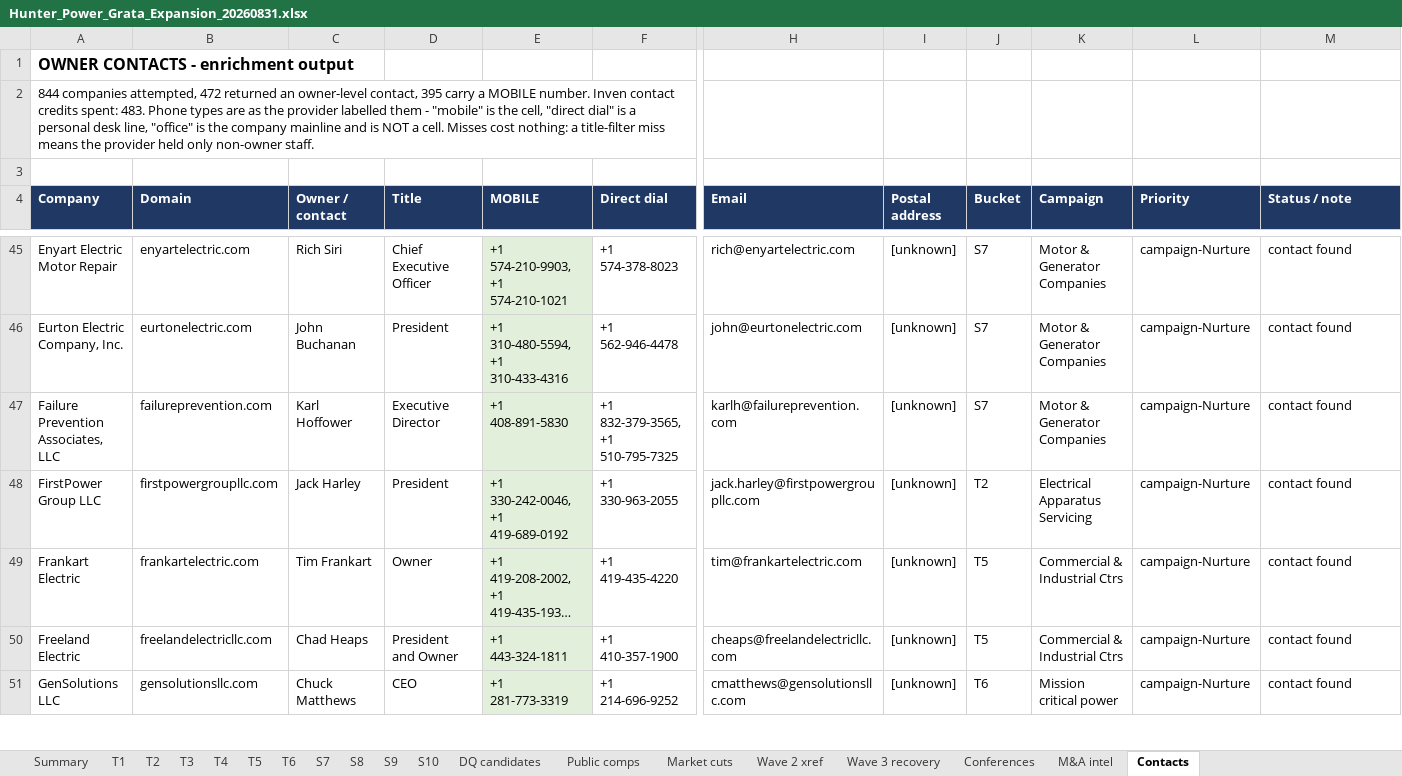
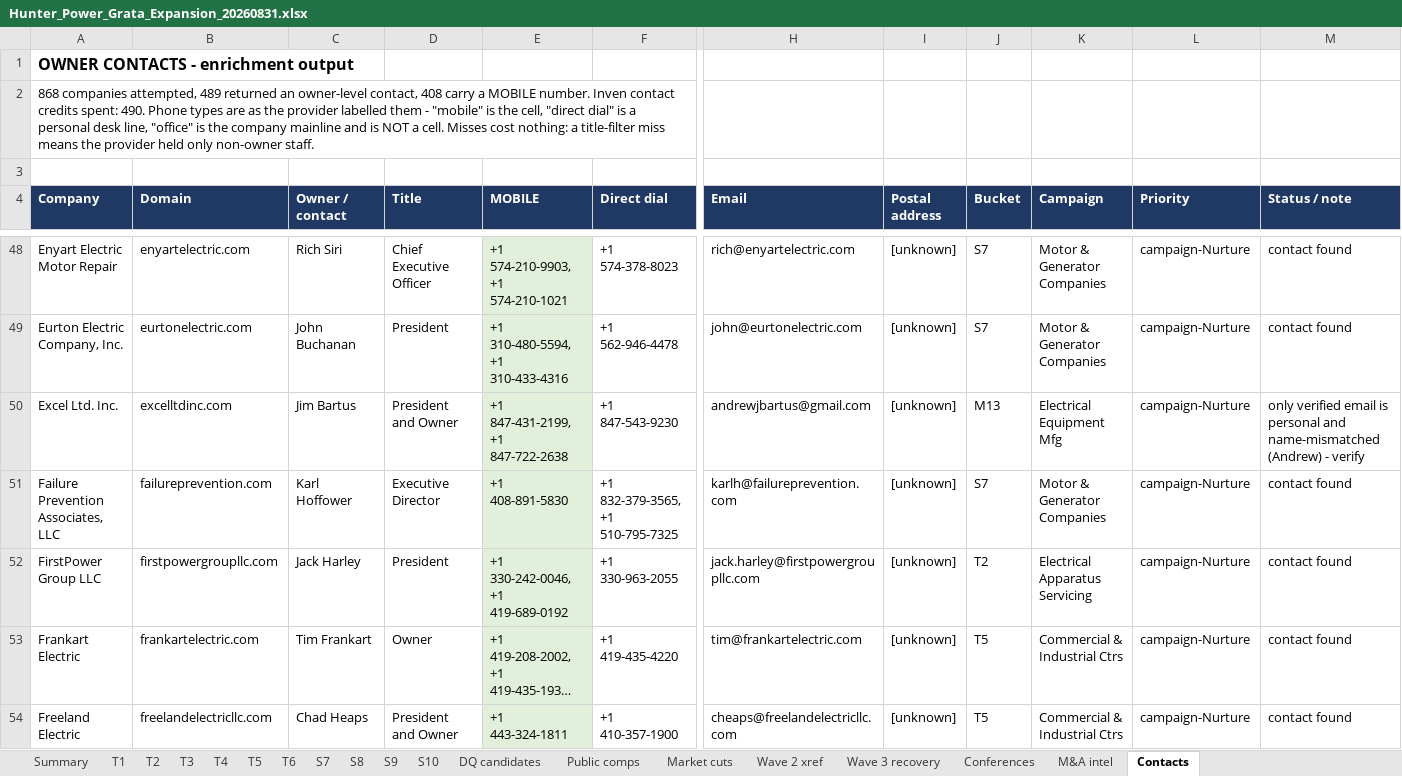
Before and after one commit to olsengarland-sys/Master-Target-List, an Excel workbook: Hunter_Power_Grata_Expansion_20260831.xlsx, sheet Contacts, drawn as a sheet; only a part is shown, gaps mark what is left out; the shorter side is filled out with more unchanged rows; long unchanged cells end in …; values as stored, in another font and other column widths than the file's, no borders; rows hold the shown columns only; the diff covers the shown part only; the diff names each change by its address in the sheet, - before the commit and + after, or states it on an @@ line.

```diff
--- a/Hunter_Power_Grata_Expansion_20260831.xlsx (sheet Contacts)
+++ b/Hunter_Power_Grata_Expansion_20260831.xlsx (sheet Contacts)
-A2 (Company): 844 companies attempted, 472 returned an owner-level contact, 395 carry a MOBILE number. Inven contact credits spent: 483. Phone types…
+A2 (Company): 868 companies attempted, 489 returned an owner-level contact, 408 carry a MOBILE number. Inven contact credits spent: 490. Phone types…
+row 50: Excel Ltd. Inc. | excelltdinc.com | Jim Bartus | President and Owner | +1 847-431-2199, +1 847-722-2638 | +1 847-543-9230 | andrewjbartus@gmail.com | [unknown] | M13 | Electrical Equipment Mfg | campaign-Nurture | only verified email is personal and name-mismatched (Andrew) - verify
```
Also changed, not shown: 23 added rows elsewhere in this sheet, 1 other file.
